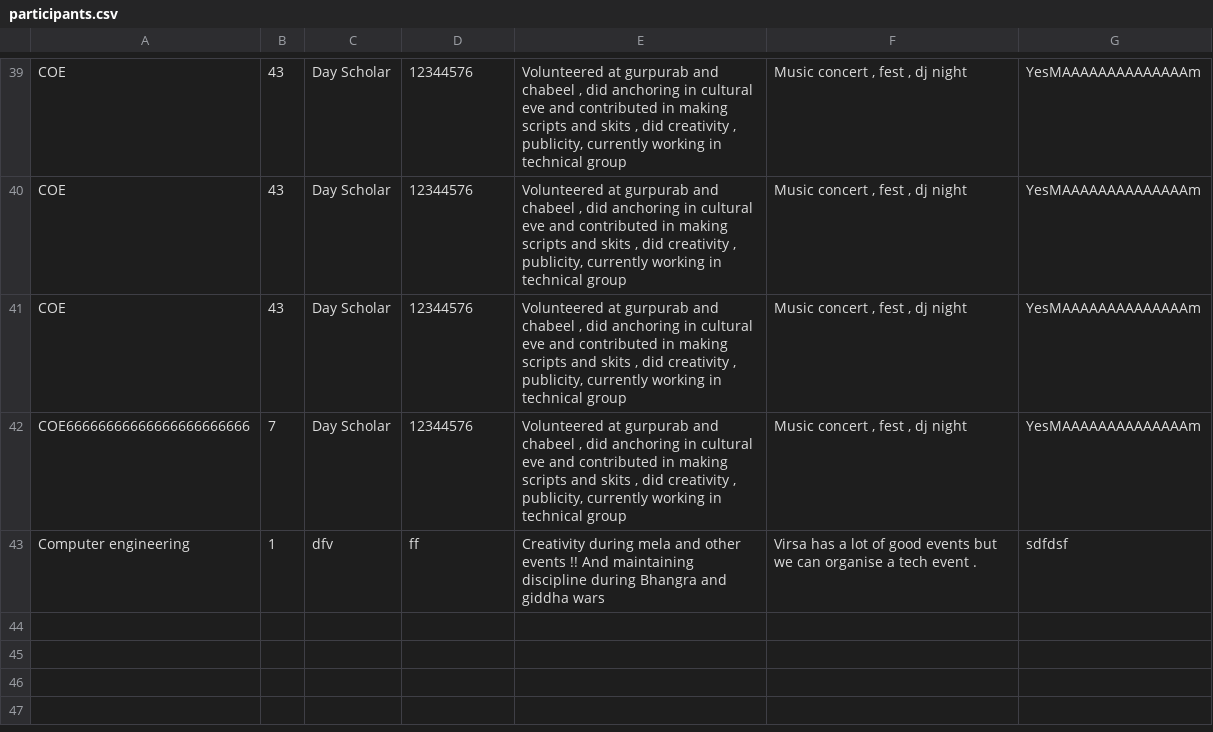
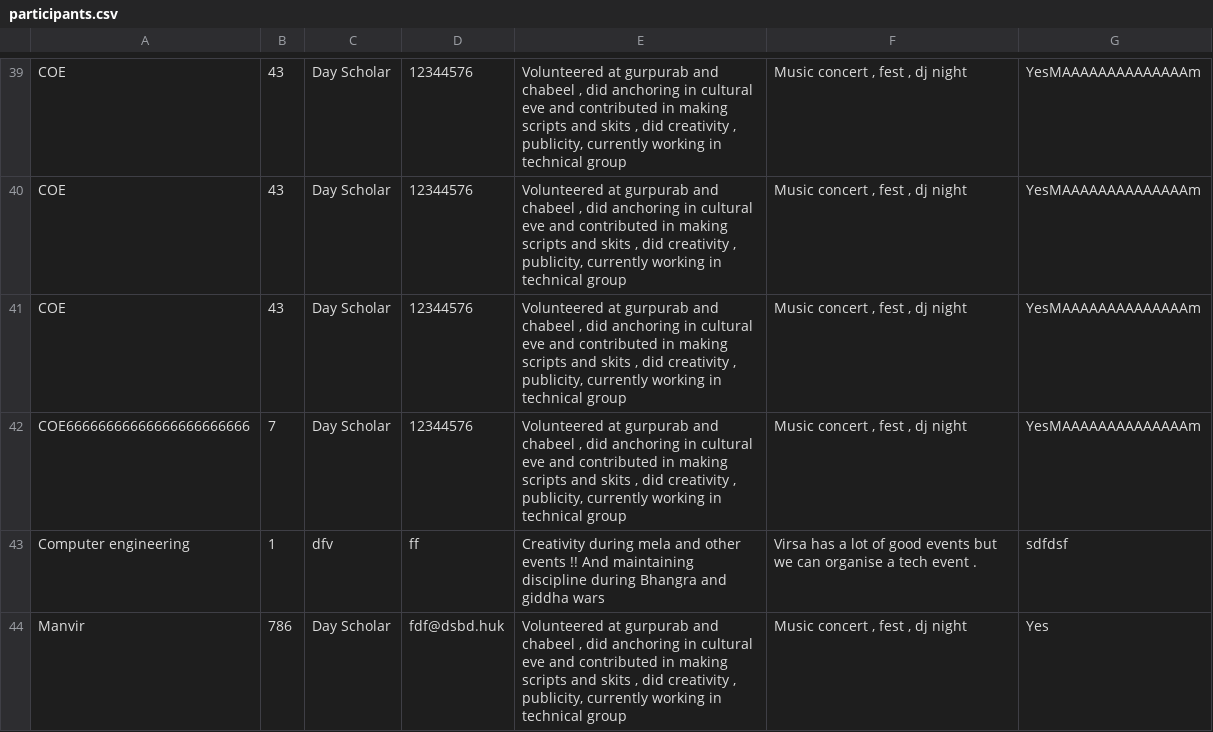
Before and after one commit to virsa-tiet/second-year-form-23, a CSV file: participants.csv, drawn as a sheet; only a part is shown, gaps mark what is left out.

```diff
--- a/participants.csv
+++ b/participants.csv
@@ -43 +43,2 @@ COE66666666666666666666666,7,Day Scholar,12344576,"Volunteered at gurpurab and c
 Computer engineering ,1,dfv,ff,Creativity during mela and other events !! And maintaining discipline during Bhangra and giddha wars,Virsa has a lot of good events but we can organise a tech event .,sdfdsf
+Manvir,786,Day Scholar,fdf@dsbd.huk,"Volunteered at gurpurab and chabeel , did anchoring in cultural eve and contributed in making scripts and skits , did creativity , publicity, currently working in technical group","Music concert , fest , dj night",Yes
```
Also changed, not shown: 1 other file.
